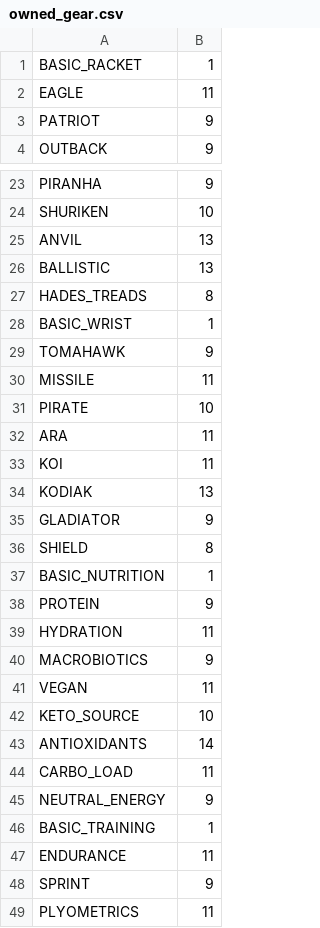
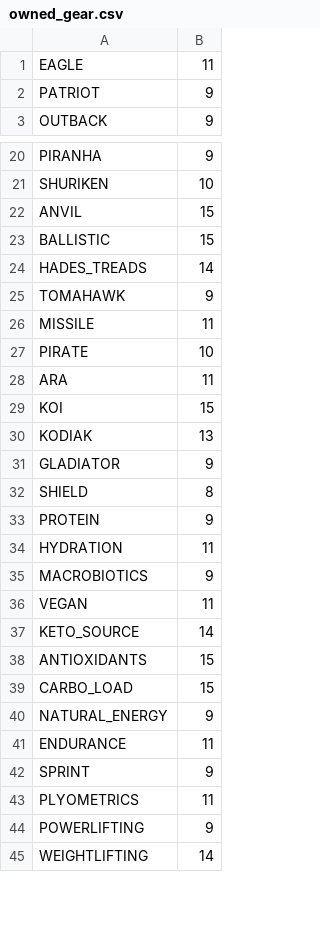
Before and after one commit to StephaneWeber/TennisApp, a CSV file: src/main/resources/data/owned_gear.csv, drawn as a sheet; only a part is shown, gaps mark what is left out; the shorter side is filled out with more unchanged rows; the diff covers the shown part only.

```diff
--- a/src/main/resources/data/owned_gear.csv
+++ b/src/main/resources/data/owned_gear.csv
@@ -1,2 +1 @@
-BASIC_RACKET,1
 EAGLE,11
@@ -24,6 +21,5 @@ PIRANHA,9
 SHURIKEN,10
-ANVIL,13
-BALLISTIC,13
-HADES_TREADS,8
-BASIC_WRIST,1
+ANVIL,15
+BALLISTIC,15
+HADES_TREADS,14
 TOMAHAWK,9
@@ -32,3 +28,3 @@ PIRATE,10
 ARA,11
-KOI,11
+KOI,15
 KODIAK,13
@@ -36,3 +32,2 @@ GLADIATOR,9
 SHIELD,8
-BASIC_NUTRITION,1
 PROTEIN,9
@@ -41,7 +36,6 @@ MACROBIOTICS,9
 VEGAN,11
-KETO_SOURCE,10
-ANTIOXIDANTS,14
-CARBO_LOAD,11
-NEUTRAL_ENERGY,9
-BASIC_TRAINING,1
+KETO_SOURCE,14
+ANTIOXIDANTS,15
+CARBO_LOAD,15
+NATURAL_ENERGY,9
 ENDURANCE,11
```
Also changed, not shown: 2 removed rows and 3 edited cells elsewhere in this file, src/main/resources/data/gear.csv, src/main/resources/data/players.csv, 13 other files.
